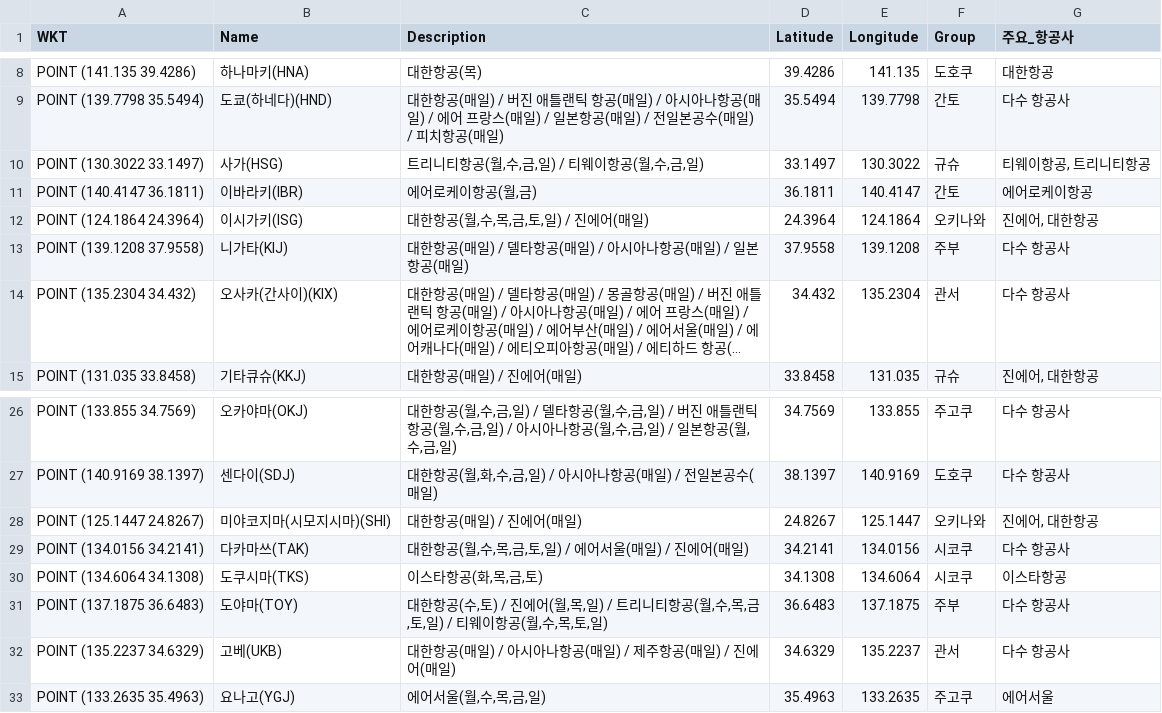
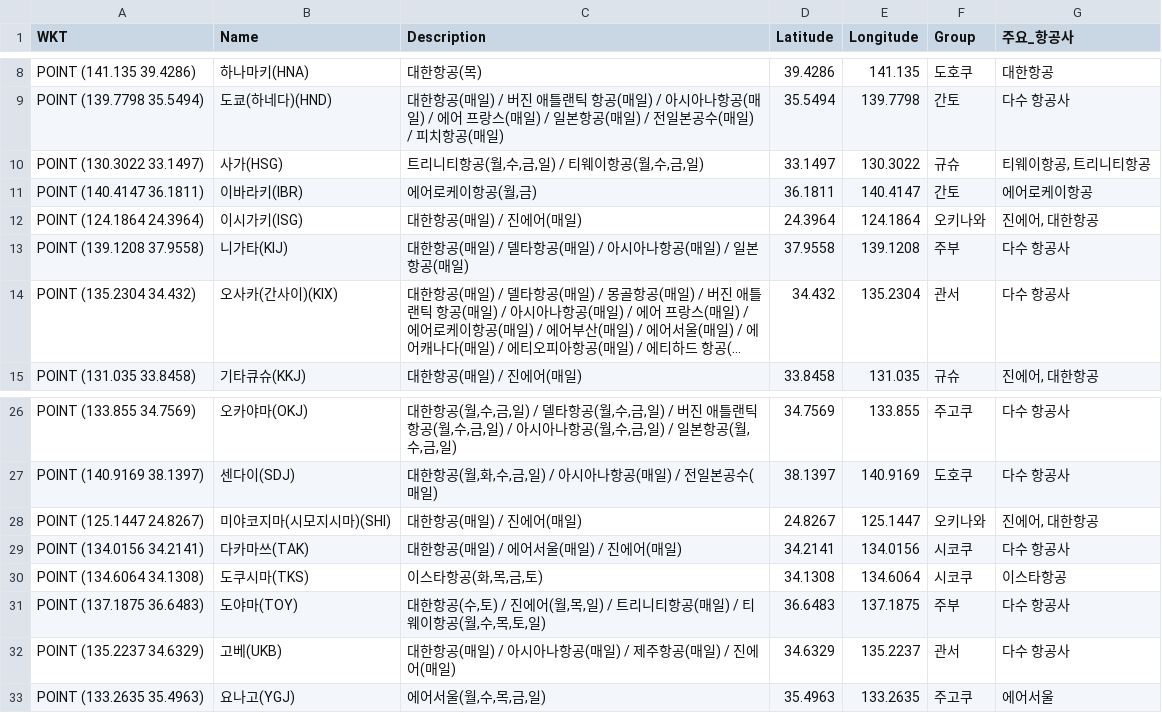
Before and after one commit to herbie4106/flight-tracker, a CSV file: japan_flight_for_map.csv, drawn as a sheet; only a part is shown, gaps mark what is left out; long unchanged cells end in ….

```diff
--- a/japan_flight_for_map.csv
+++ b/japan_flight_for_map.csv
@@ -11,3 +11,3 @@ POINT (130.3022 33.1497),사가(HSG),"트리니티항공(월,수,금,일) / 티
 POINT (140.4147 36.1811),이바라키(IBR),"에어로케이항공(월,금)",36.1811,140.4147,간토,에어로케이항공
-POINT (124.1864 24.3964),이시가키(ISG),"대한항공(월,수,목,금,토,일) / 진에어(매일)",24.3964,124.1864,오키나와,"진에어, 대한항공"
+POINT (124.1864 24.3964),이시가키(ISG),대한항공(매일) / 진에어(매일),24.3964,124.1864,오키나와,"진에어, 대한항공"
 POINT (139.1208 37.9558),니가타(KIJ),대한항공(매일) / 델타항공(매일) / 아시아나항공(매일) / 일본항공(매일),37.9558,139.1208,주부,다수 항공사
@@ -28,5 +28,5 @@ POINT (140.9169 38.1397),센다이(SDJ),"대한항공(월,화,수,금,일) / 아
 POINT (125.1447 24.8267),미야코지마(시모지시마)(SHI),대한항공(매일) / 진에어(매일),24.8267,125.1447,오키나와,"진에어, 대한항공"
-POINT (134.0156 34.2141),다카마쓰(TAK),"대한항공(월,수,목,금,토,일) / 에어서울(매일) / 진에어(매일)",34.2141,134.0156,시코쿠,다수 항공사
+POINT (134.0156 34.2141),다카마쓰(TAK),대한항공(매일) / 에어서울(매일) / 진에어(매일),34.2141,134.0156,시코쿠,다수 항공사
 POINT (134.6064 34.1308),도쿠시마(TKS),"이스타항공(화,목,금,토)",34.1308,134.6064,시코쿠,이스타항공
-POINT (137.1875 36.6483),도야마(TOY),"대한항공(수,토) / 진에어(월,목,일) / 트리니티항공(월,수,목,금,토,일) / 티웨이항공(월,수,목,토,일)",36.6483,137.1875,주부,다수 항공사
+POINT (137.1875 36.6483),도야마(TOY),"대한항공(수,토) / 진에어(월,목,일) / 트리니티항공(매일) / 티웨이항공(월,수,목,토,일)",36.6483,137.1875,주부,다수 항공사
 POINT (135.2237 34.6329),고베(UKB),대한항공(매일) / 아시아나항공(매일) / 제주항공(매일) / 진에어(매일),34.6329,135.2237,관서,다수 항공사
```
Also changed, not shown: 1 other file.
